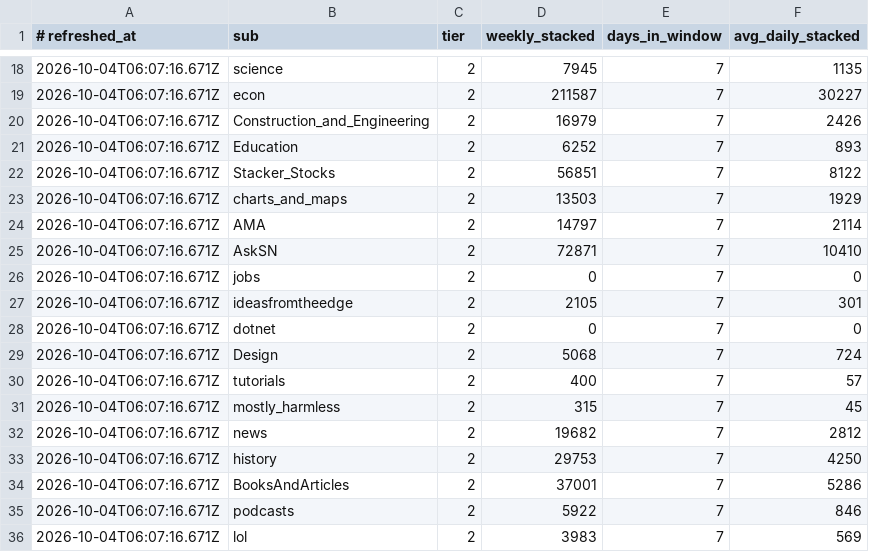
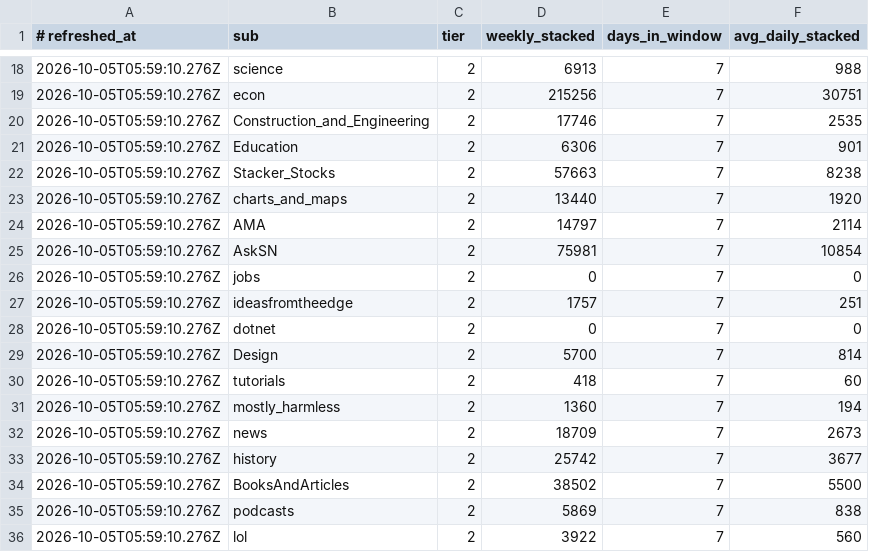
Before and after one commit to filipkarlov-alt/sn-monetization-runtime, a TSV file: data/intel/sub_velocity.tsv, drawn as a sheet; only a part is shown, gaps mark what is left out; the diff covers the shown part only.

```diff
--- a/data/intel/sub_velocity.tsv
+++ b/data/intel/sub_velocity.tsv
@@ -18,19 +18,19 @@
-2026-10-04T06:07:16.671Z	science	2	7945	7	1135
-2026-10-04T06:07:16.671Z	econ	2	211587	7	30227
-2026-10-04T06:07:16.671Z	Construction_and_Engineering	2	16979	7	2426
-2026-10-04T06:07:16.671Z	Education	2	6252	7	893
-2026-10-04T06:07:16.671Z	Stacker_Stocks	2	56851	7	8122
-2026-10-04T06:07:16.671Z	charts_and_maps	2	13503	7	1929
-2026-10-04T06:07:16.671Z	AMA	2	14797	7	2114
-2026-10-04T06:07:16.671Z	AskSN	2	72871	7	10410
-2026-10-04T06:07:16.671Z	jobs	2	0	7	0
-2026-10-04T06:07:16.671Z	ideasfromtheedge	2	2105	7	301
-2026-10-04T06:07:16.671Z	dotnet	2	0	7	0
-2026-10-04T06:07:16.671Z	Design	2	5068	7	724
-2026-10-04T06:07:16.671Z	tutorials	2	400	7	57
-2026-10-04T06:07:16.671Z	mostly_harmless	2	315	7	45
-2026-10-04T06:07:16.671Z	news	2	19682	7	2812
-2026-10-04T06:07:16.671Z	history	2	29753	7	4250
-2026-10-04T06:07:16.671Z	BooksAndArticles	2	37001	7	5286
-2026-10-04T06:07:16.671Z	podcasts	2	5922	7	846
-2026-10-04T06:07:16.671Z	lol	2	3983	7	569
+2026-10-05T05:59:10.276Z	science	2	6913	7	988
+2026-10-05T05:59:10.276Z	econ	2	215256	7	30751
+2026-10-05T05:59:10.276Z	Construction_and_Engineering	2	17746	7	2535
+2026-10-05T05:59:10.276Z	Education	2	6306	7	901
+2026-10-05T05:59:10.276Z	Stacker_Stocks	2	57663	7	8238
+2026-10-05T05:59:10.276Z	charts_and_maps	2	13440	7	1920
+2026-10-05T05:59:10.276Z	AMA	2	14797	7	2114
+2026-10-05T05:59:10.276Z	AskSN	2	75981	7	10854
+2026-10-05T05:59:10.276Z	jobs	2	0	7	0
+2026-10-05T05:59:10.276Z	ideasfromtheedge	2	1757	7	251
+2026-10-05T05:59:10.276Z	dotnet	2	0	7	0
+2026-10-05T05:59:10.276Z	Design	2	5700	7	814
+2026-10-05T05:59:10.276Z	tutorials	2	418	7	60
+2026-10-05T05:59:10.276Z	mostly_harmless	2	1360	7	194
+2026-10-05T05:59:10.276Z	news	2	18709	7	2673
+2026-10-05T05:59:10.276Z	history	2	25742	7	3677
+2026-10-05T05:59:10.276Z	BooksAndArticles	2	38502	7	5500
+2026-10-05T05:59:10.276Z	podcasts	2	5869	7	838
+2026-10-05T05:59:10.276Z	lol	2	3922	7	560
```
Also changed, not shown: 49 edited cells elsewhere in this file.
